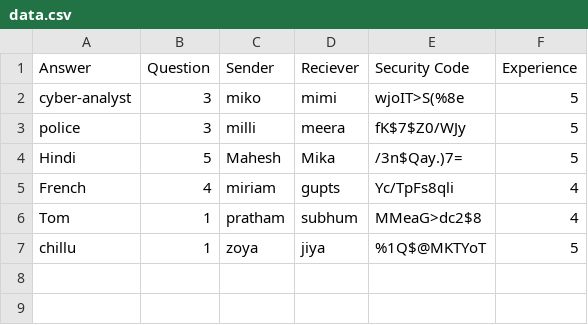
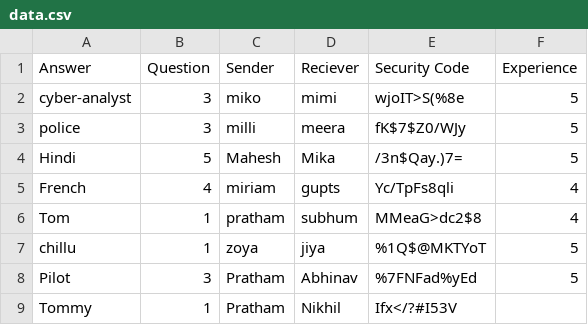
Before and after one commit to prats3992/Project, a CSV file: data.csv, drawn as a sheet; the diff names each change by its address in the sheet, - before the commit and + after, or states it on an @@ line.

```diff
--- a/data.csv
+++ b/data.csv
+row 8: Pilot | 3 | Pratham | Abhinav | %7FNFad%yEd | 5
+row 9: Tommy | 1 | Pratham | Nikhil | Ifx</?#I53V
```
Also changed, not shown: 3 other files.
